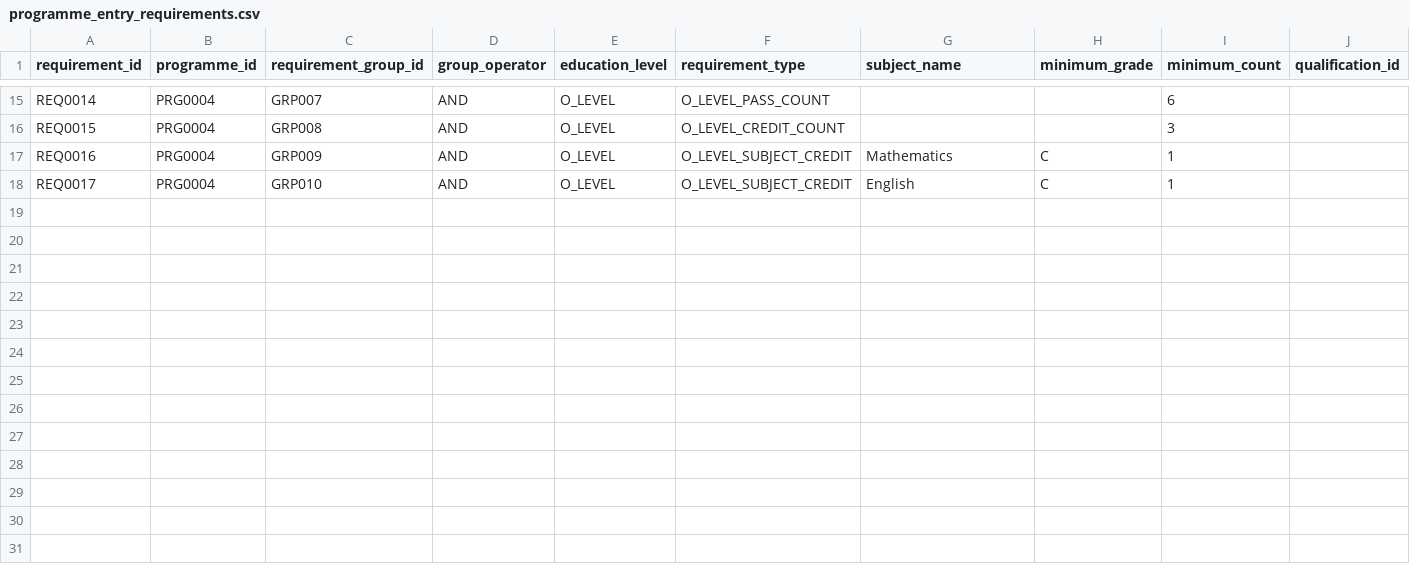
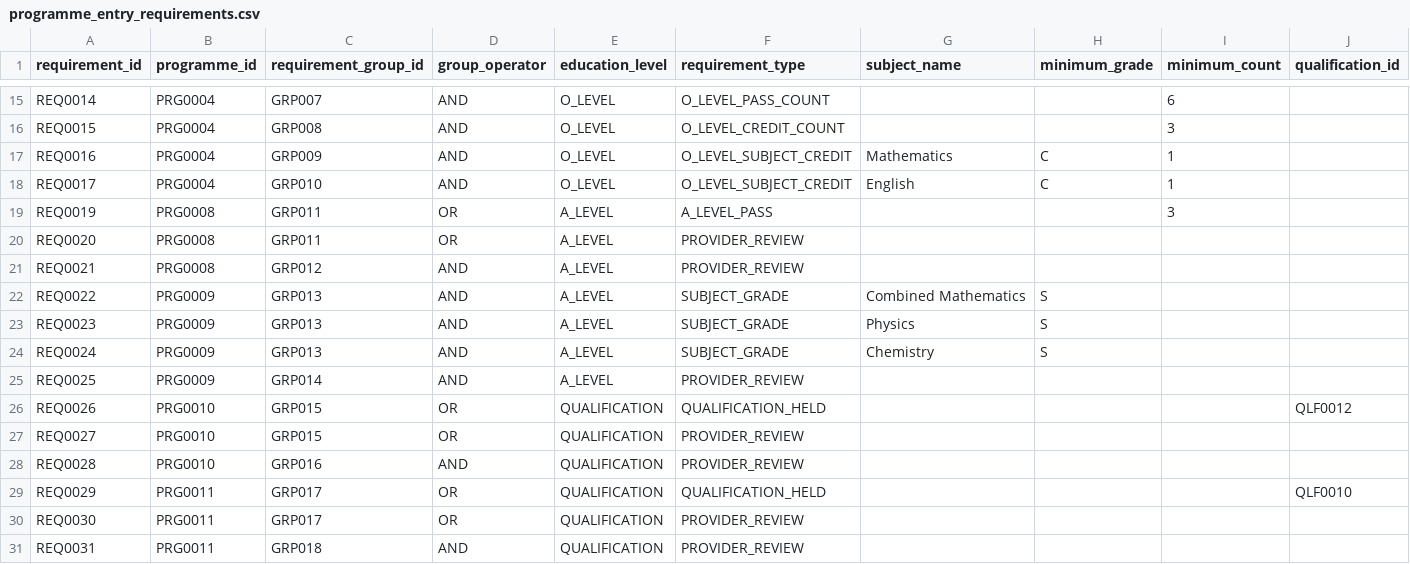
Before and after one commit to oshem-kanakarathna/WiseLanka, a CSV file: data/relationships/programme_entry_requirements.csv, drawn as a sheet; only a part is shown, gaps mark what is left out; rows hold the shown columns only; the diff names each change by its address in the sheet, - before the commit and + after, or states it on an @@ line.

Commit message:
feat: complete WP2 sourced catalogue and data integrity

```diff
--- a/data/relationships/programme_entry_requirements.csv
+++ b/data/relationships/programme_entry_requirements.csv
+row 19: REQ0019 | PRG0008 | GRP011 | OR | A_LEVEL | A_LEVEL_PASS |  |  | 3
+row 20: REQ0020 | PRG0008 | GRP011 | OR | A_LEVEL | PROVIDER_REVIEW
+row 21: REQ0021 | PRG0008 | GRP012 | AND | A_LEVEL | PROVIDER_REVIEW
+row 22: REQ0022 | PRG0009 | GRP013 | AND | A_LEVEL | SUBJECT_GRADE | Combined Mathematics | S
+row 23: REQ0023 | PRG0009 | GRP013 | AND | A_LEVEL | SUBJECT_GRADE | Physics | S
+row 24: REQ0024 | PRG0009 | GRP013 | AND | A_LEVEL | SUBJECT_GRADE | Chemistry | S
+row 25: REQ0025 | PRG0009 | GRP014 | AND | A_LEVEL | PROVIDER_REVIEW
+row 26: REQ0026 | PRG0010 | GRP015 | OR | QUALIFICATION | QUALIFICATION_HELD |  |  |  | QLF0012
+row 27: REQ0027 | PRG0010 | GRP015 | OR | QUALIFICATION | PROVIDER_REVIEW
+row 28: REQ0028 | PRG0010 | GRP016 | AND | QUALIFICATION | PROVIDER_REVIEW
+row 29: REQ0029 | PRG0011 | GRP017 | OR | QUALIFICATION | QUALIFICATION_HELD |  |  |  | QLF0010
+row 30: REQ0030 | PRG0011 | GRP017 | OR | QUALIFICATION | PROVIDER_REVIEW
+row 31: REQ0031 | PRG0011 | GRP018 | AND | QUALIFICATION | PROVIDER_REVIEW
```
Also changed, not shown: data/metadata/evidence_sources.csv, data/metadata/recognition_records.csv, 46 other files.
